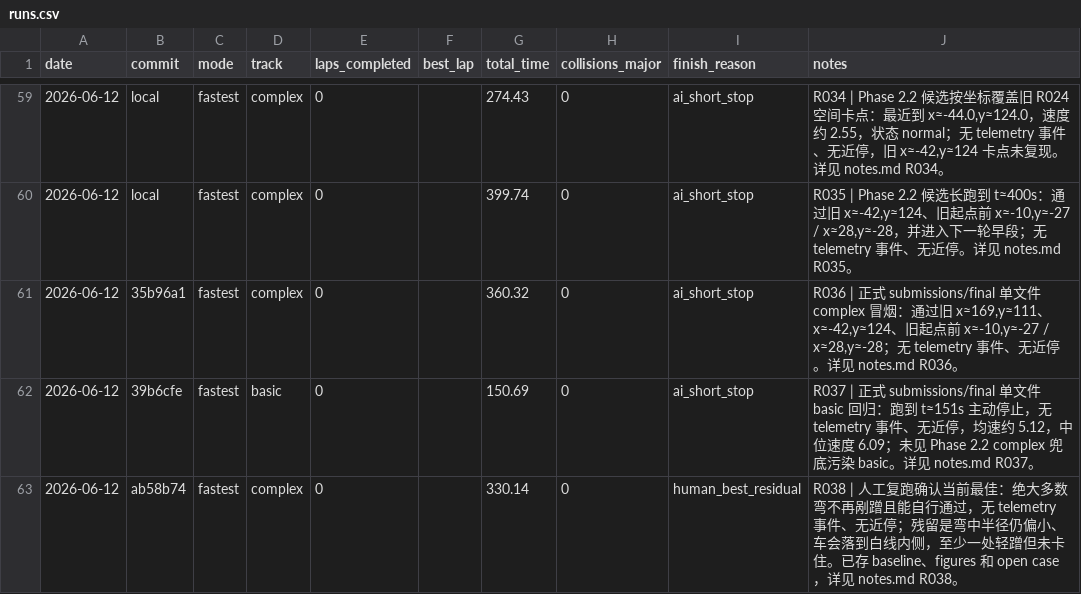
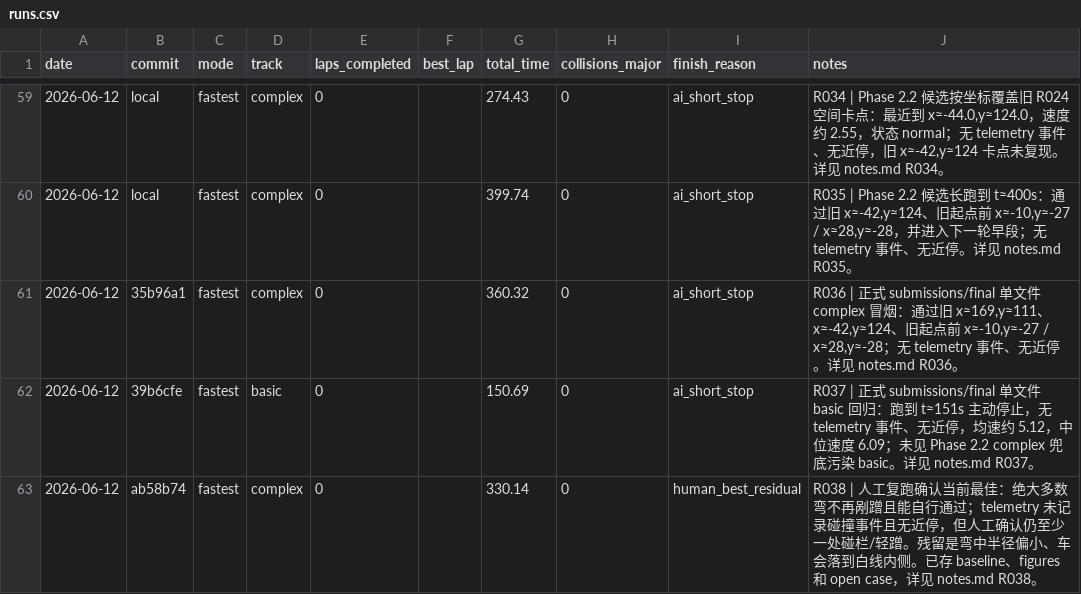
Before and after one commit to d2a1y6/airacer-controller, a CSV file: experiments/runs.csv, drawn as a sheet; only a part is shown, gaps mark what is left out.

Commit message:
Correct R038 contact notes and console scope

```diff
--- a/experiments/runs.csv
+++ b/experiments/runs.csv
@@ -62,2 +62,2 @@ date,commit,mode,track,laps_completed,best_lap,total_time,collisions_major,finis
 2026-06-12,39b6cfe,fastest,basic,0,,150.69,0,ai_short_stop,"R037 | 正式 submissions/final 单文件 basic 回归：跑到 t≈151s 主动停止，无 telemetry 事件、无近停，均速约 5.12，中位速度 6.09；未见 Phase 2.2 complex 兜底污染 basic。详见 notes.md R037。"
-2026-06-12,ab58b74,fastest,complex,0,,330.14,0,human_best_residual,"R038 | 人工复跑确认当前最佳：绝大多数弯不再剐蹭且能自行通过，无 telemetry 事件、无近停；残留是弯中半径仍偏小、车会落到白线内侧，至少一处轻蹭但未卡住。已存 baseline、figures 和 open case，详见 notes.md R038。"
+2026-06-12,ab58b74,fastest,complex,0,,330.14,0,human_best_residual,"R038 | 人工复跑确认当前最佳：绝大多数弯不再剐蹭且能自行通过；telemetry 未记录碰撞事件且无近停，但人工确认仍至少一处碰栏/轻蹭。残留是弯中半径偏小、车会落到白线内侧。已存 baseline、figures 和 open case，详见 notes.md R038。"
```
Also changed, not shown: 10 other files.
